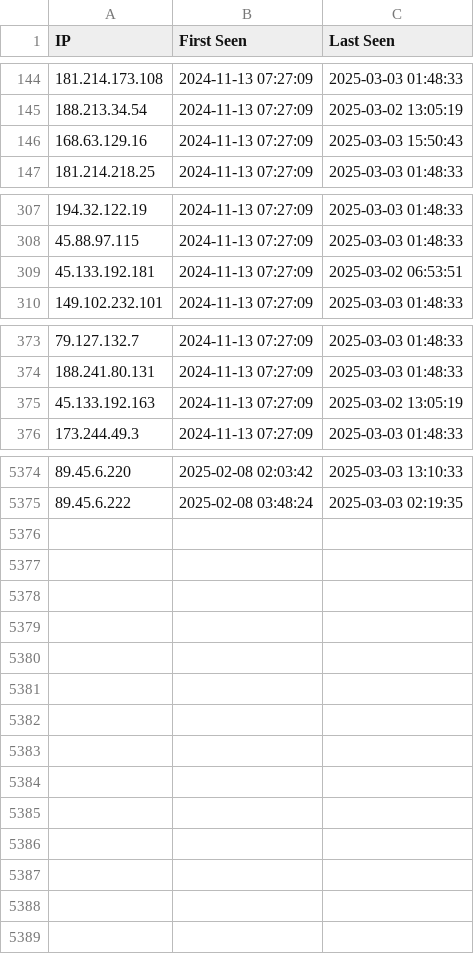
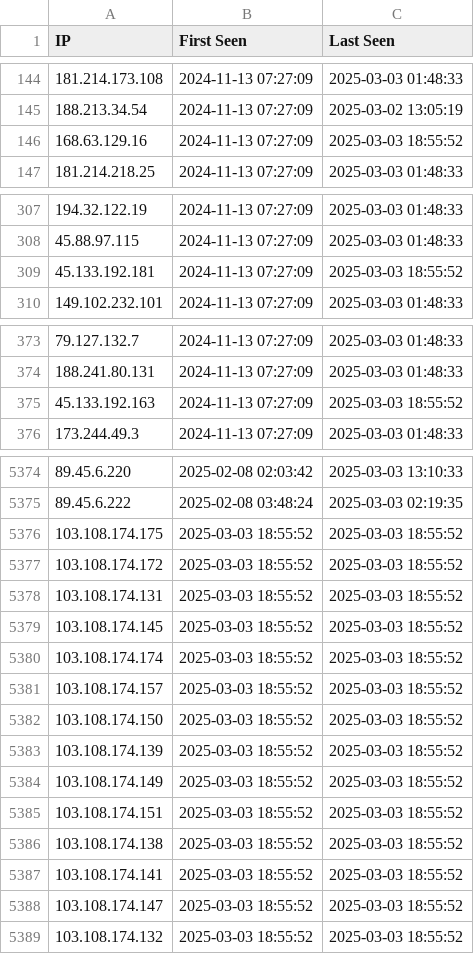
Before and after one commit to sudesh0sudesh/PIA-IPs, a CSV file: cyberghost_ips.csv, drawn as a sheet; only a part is shown, gaps mark what is left out; the diff covers the shown part only.

```diff
--- a/cyberghost_ips.csv
+++ b/cyberghost_ips.csv
@@ -145,3 +145,3 @@ IP,First Seen,Last Seen
 188.213.34.54,2024-11-13 07:27:09,2025-03-02 13:05:19
-168.63.129.16,2024-11-13 07:27:09,2025-03-03 15:50:43
+168.63.129.16,2024-11-13 07:27:09,2025-03-03 18:55:52
 181.214.218.25,2024-11-13 07:27:09,2025-03-03 01:48:33
@@ -308,3 +308,3 @@ IP,First Seen,Last Seen
 45.88.97.115,2024-11-13 07:27:09,2025-03-03 01:48:33
-45.133.192.181,2024-11-13 07:27:09,2025-03-02 06:53:51
+45.133.192.181,2024-11-13 07:27:09,2025-03-03 18:55:52
 149.102.232.101,2024-11-13 07:27:09,2025-03-03 01:48:33
@@ -374,3 +374,3 @@ IP,First Seen,Last Seen
 188.241.80.131,2024-11-13 07:27:09,2025-03-03 01:48:33
-45.133.192.163,2024-11-13 07:27:09,2025-03-02 13:05:19
+45.133.192.163,2024-11-13 07:27:09,2025-03-03 18:55:52
 173.244.49.3,2024-11-13 07:27:09,2025-03-03 01:48:33
@@ -5375 +5375,15 @@ IP,First Seen,Last Seen
 89.45.6.222,2025-02-08 03:48:24,2025-03-03 02:19:35
+103.108.174.175,2025-03-03 18:55:52,2025-03-03 18:55:52
+103.108.174.172,2025-03-03 18:55:52,2025-03-03 18:55:52
+103.108.174.131,2025-03-03 18:55:52,2025-03-03 18:55:52
+103.108.174.145,2025-03-03 18:55:52,2025-03-03 18:55:52
+103.108.174.174,2025-03-03 18:55:52,2025-03-03 18:55:52
+103.108.174.157,2025-03-03 18:55:52,2025-03-03 18:55:52
+103.108.174.150,2025-03-03 18:55:52,2025-03-03 18:55:52
+103.108.174.139,2025-03-03 18:55:52,2025-03-03 18:55:52
+103.108.174.149,2025-03-03 18:55:52,2025-03-03 18:55:52
+103.108.174.151,2025-03-03 18:55:52,2025-03-03 18:55:52
+103.108.174.138,2025-03-03 18:55:52,2025-03-03 18:55:52
+103.108.174.141,2025-03-03 18:55:52,2025-03-03 18:55:52
+103.108.174.147,2025-03-03 18:55:52,2025-03-03 18:55:52
+103.108.174.132,2025-03-03 18:55:52,2025-03-03 18:55:52
```
Also changed, not shown: 12 edited cells elsewhere in this file, 1 other file.
